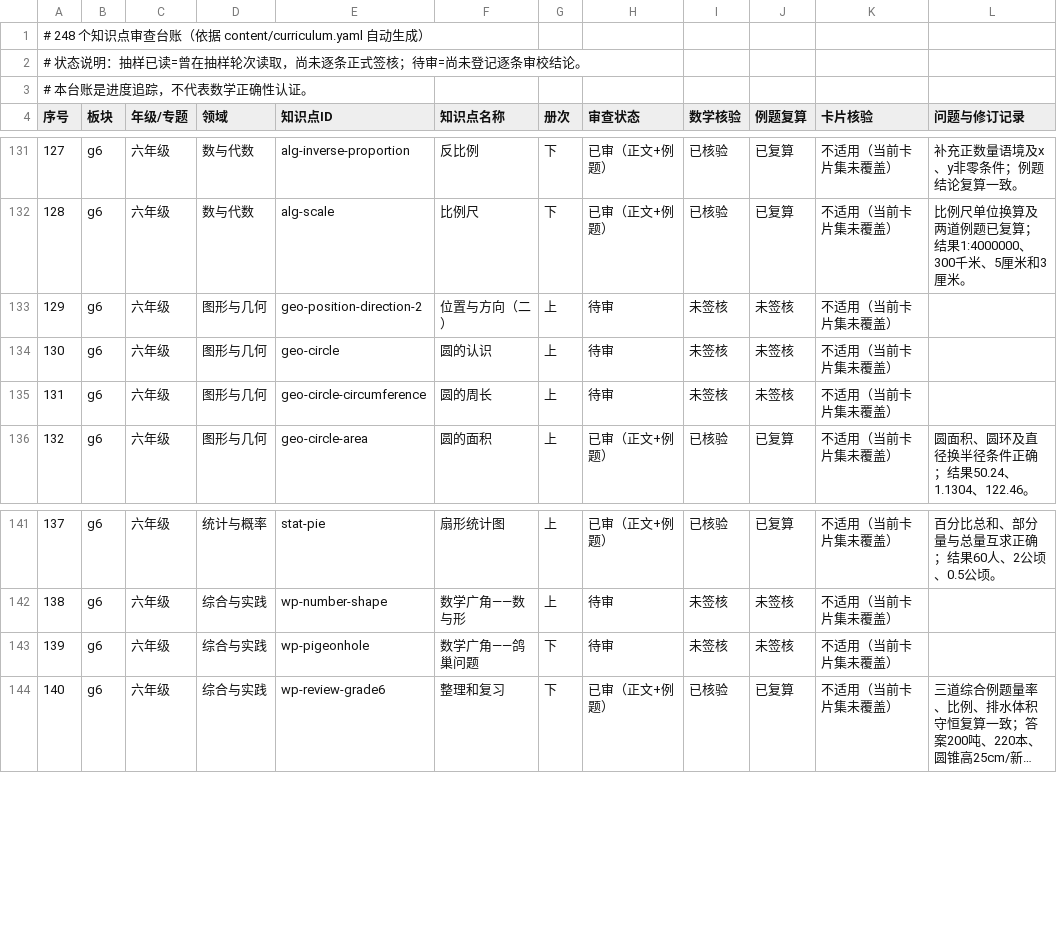
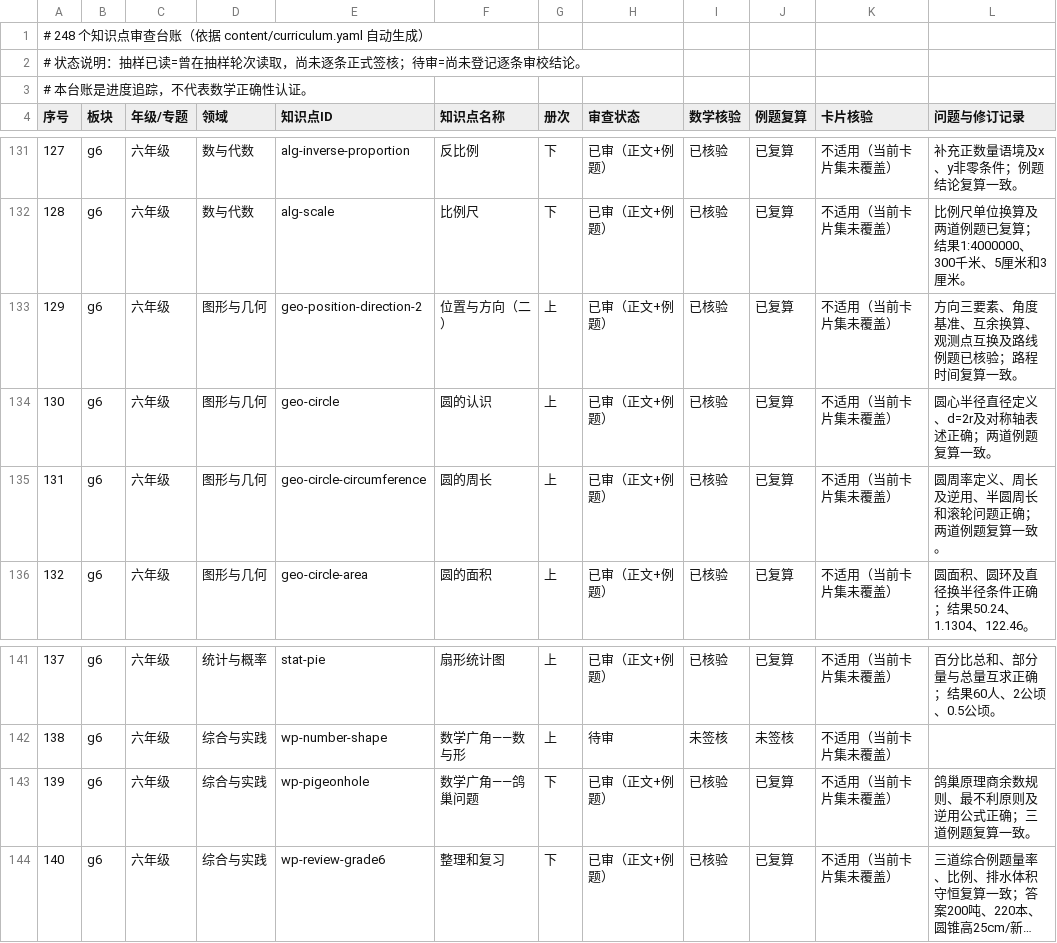
Before and after one commit to guobailin/Mathmatics, a CSV file: AUDIT_REGISTER.csv, drawn as a sheet; only a part is shown, gaps mark what is left out; long unchanged cells end in …; the diff names each change by its address in the sheet, - before the commit and + after, or states it on an @@ line.

Commit message:
审校四个六年级知识点并更新逐项台账

```diff
--- a/AUDIT_REGISTER.csv
+++ b/AUDIT_REGISTER.csv
-H133:H135 (审查状态): 待审
+H133:H135 (审查状态): 已审（正文+例题）
-I133:I135 (数学核验): 未签核
+I133:I135 (数学核验): 已核验
-J133:J135 (例题复算): 未签核
+J133:J135 (例题复算): 已复算
-L133 (问题与修订记录): (empty)
+L133 (问题与修订记录): 方向三要素、角度基准、互余换算、观测点互换及路线例题已核验；路程时间复算一致。
-L134 (问题与修订记录): (empty)
+L134 (问题与修订记录): 圆心半径直径定义、d=2r及对称轴表述正确；两道例题复算一致。
-L135 (问题与修订记录): (empty)
+L135 (问题与修订记录): 圆周率定义、周长及逆用、半圆周长和滚轮问题正确；两道例题复算一致。
-H143 (审查状态): 待审
+H143 (审查状态): 已审（正文+例题）
-I143 (数学核验): 未签核
+I143 (数学核验): 已核验
-J143 (例题复算): 未签核
+J143 (例题复算): 已复算
-L143 (问题与修订记录): (empty)
+L143 (问题与修订记录): 鸽巢原理商余数规则、最不利原则及逆用公式正确；三道例题复算一致。
```
